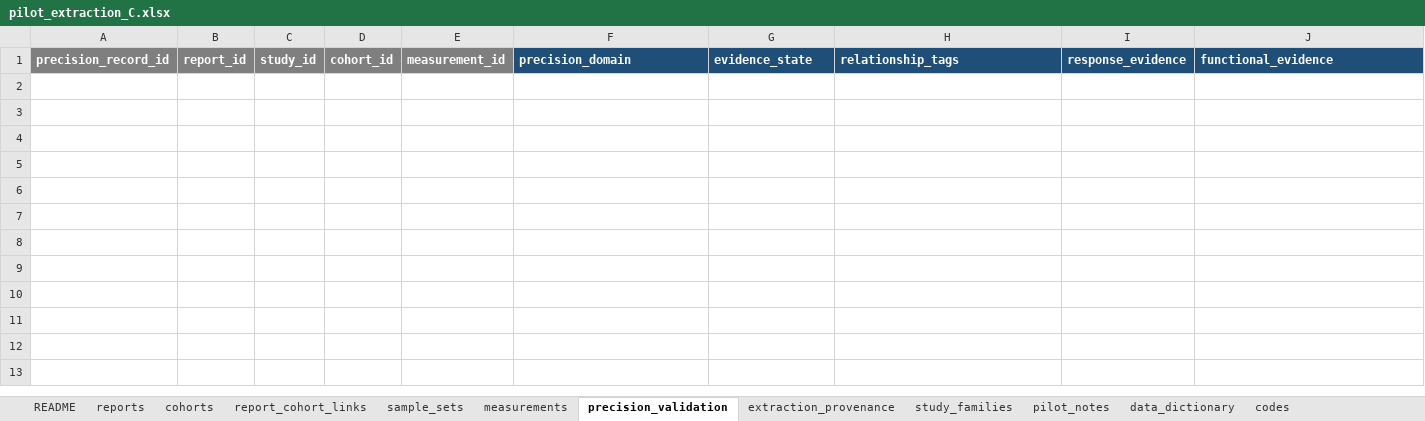
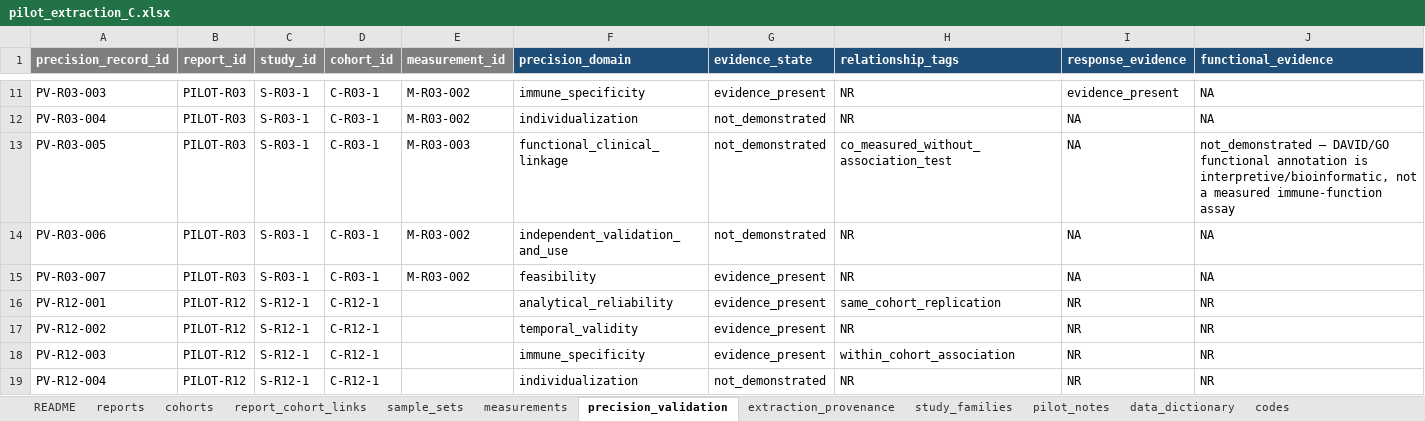
Before and after one commit to BrewSSS/open-window-precision-biomarkers-scoping-review, an Excel workbook: 05_extraction/pilot_2026-10-05/pilot_extraction_C.xlsx, sheet precision_validation, drawn as a sheet; only a part is shown, gaps mark what is left out; values as stored, in another font and other column widths than the file's, no borders; rows hold the shown columns only; the diff covers the shown part only; the diff names each change by its address in the sheet, - before the commit and + after, or states it on an @@ line.

```diff
--- a/05_extraction/pilot_2026-10-05/pilot_extraction_C.xlsx (sheet precision_validation)
+++ b/05_extraction/pilot_2026-10-05/pilot_extraction_C.xlsx (sheet precision_validation)
+row 11: PV-R03-003 | PILOT-R03 | S-R03-1 | C-R03-1 | M-R03-002 | immune_specificity | evidence_present | NR | evidence_present | NA
+row 12: PV-R03-004 | PILOT-R03 | S-R03-1 | C-R03-1 | M-R03-002 | individualization | not_demonstrated | NR | NA | NA
+row 13: PV-R03-005 | PILOT-R03 | S-R03-1 | C-R03-1 | M-R03-003 | functional_clinical_linkage | not_demonstrated | co_measured_without_association_test | NA | not_demonstrated — DAVID/GO functional annotation is interpretive/bioinformatic, not a measured immune-function assay
+row 14: PV-R03-006 | PILOT-R03 | S-R03-1 | C-R03-1 | M-R03-002 | independent_validation_and_use | not_demonstrated | NR | NA | NA
+row 15: PV-R03-007 | PILOT-R03 | S-R03-1 | C-R03-1 | M-R03-002 | feasibility | evidence_present | NR | NA | NA
+row 16: PV-R12-001 | PILOT-R12 | S-R12-1 | C-R12-1 |  | analytical_reliability | evidence_present | same_cohort_replication | NR | NR
+row 17: PV-R12-002 | PILOT-R12 | S-R12-1 | C-R12-1 |  | temporal_validity | evidence_present | NR | NR | NR
+row 18: PV-R12-003 | PILOT-R12 | S-R12-1 | C-R12-1 |  | immune_specificity | evidence_present | within_cohort_association | NR | NR
+row 19: PV-R12-004 | PILOT-R12 | S-R12-1 | C-R12-1 |  | individualization | not_demonstrated | NR | NR | NR
```
Also changed, not shown: 75 added rows elsewhere in this sheet, sheet measurements, sheet sample_sets, sheet cohorts, sheet reports, sheet extraction_provenance, sheet report_cohort_links, 3 more sheets, 05_extraction/pilot_2026-10-05/pilot_extraction_B.xlsx, 33 other files.
